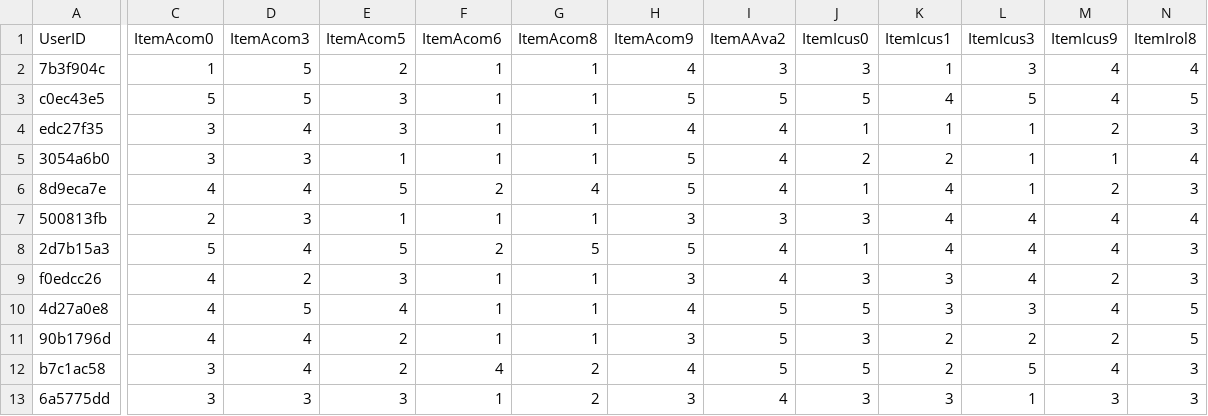
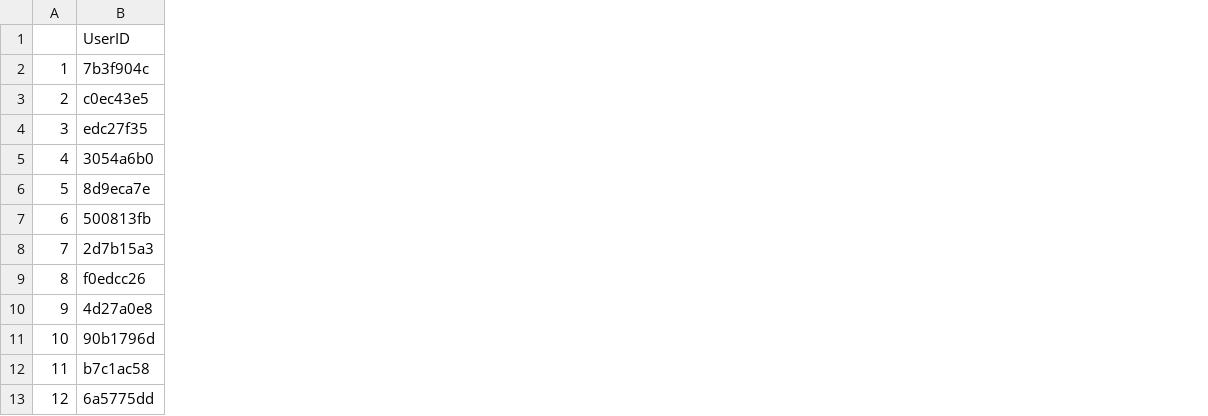
Before and after one commit to geiser/r-statistic-tutorial-gamiflow, a CSV file: data/survey-qpj.csv, drawn as a sheet; only a part is shown, gaps mark what is left out; removed rows and columns are numbered as before the commit, all else as after; the diff covers the shown part only; the diff names each change by its address in the sheet, - before the commit and + after, or states it on an @@ line.

```diff
--- a/data/survey-qpj.csv
+++ b/data/survey-qpj.csv
+column A, rows 2-13: 1 | 2 | 3 | 4 | 5 | 6 | 7 | 8 | 9 | 10 | 11 | 12
-column C, rows 1-13: ItemAcom0 | 1 | 5 | 3 | 3 | 4 | 2 | 5 | 4 | 4 | 4 | 3 | 3
-column D, rows 1-13: ItemAcom3 | 5 | 5 | 4 | 3 | 4 | 3 | 4 | 2 | 5 | 4 | 4 | 3
-column E, rows 1-13: ItemAcom5 | 2 | 3 | 3 | 1 | 5 | 1 | 5 | 3 | 4 | 2 | 2 | 3
-column F, rows 1-13: ItemAcom6 | 1 | 1 | 1 | 1 | 2 | 1 | 2 | 1 | 1 | 1 | 4 | 1
-column G, rows 1-13: ItemAcom8 | 1 | 1 | 1 | 1 | 4 | 1 | 5 | 1 | 1 | 1 | 2 | 2
-column H, rows 1-13: ItemAcom9 | 4 | 5 | 4 | 5 | 5 | 3 | 5 | 3 | 4 | 3 | 4 | 3
-column I, rows 1-13: ItemAAva2 | 3 | 5 | 4 | 4 | 4 | 3 | 4 | 4 | 5 | 5 | 5 | 4
-column J, rows 1-13: ItemIcus0 | 3 | 5 | 1 | 2 | 1 | 3 | 1 | 3 | 5 | 3 | 5 | 3
-column K, rows 1-13: ItemIcus1 | 1 | 4 | 1 | 2 | 4 | 4 | 4 | 3 | 3 | 2 | 2 | 3
-column L, rows 1-13: ItemIcus3 | 3 | 5 | 1 | 1 | 1 | 4 | 4 | 4 | 3 | 2 | 5 | 1
-column M, rows 1-13: ItemIcus9 | 4 | 4 | 2 | 1 | 2 | 4 | 4 | 2 | 4 | 2 | 4 | 3
-column N, rows 1-13: ItemIrol8 | 4 | 5 | 3 | 4 | 3 | 4 | 3 | 3 | 5 | 5 | 3 | 3
```
Also changed, not shown: 10 removed columns elsewhere in this file, data/engagement.csv, data/participants.csv, 9 other files.
